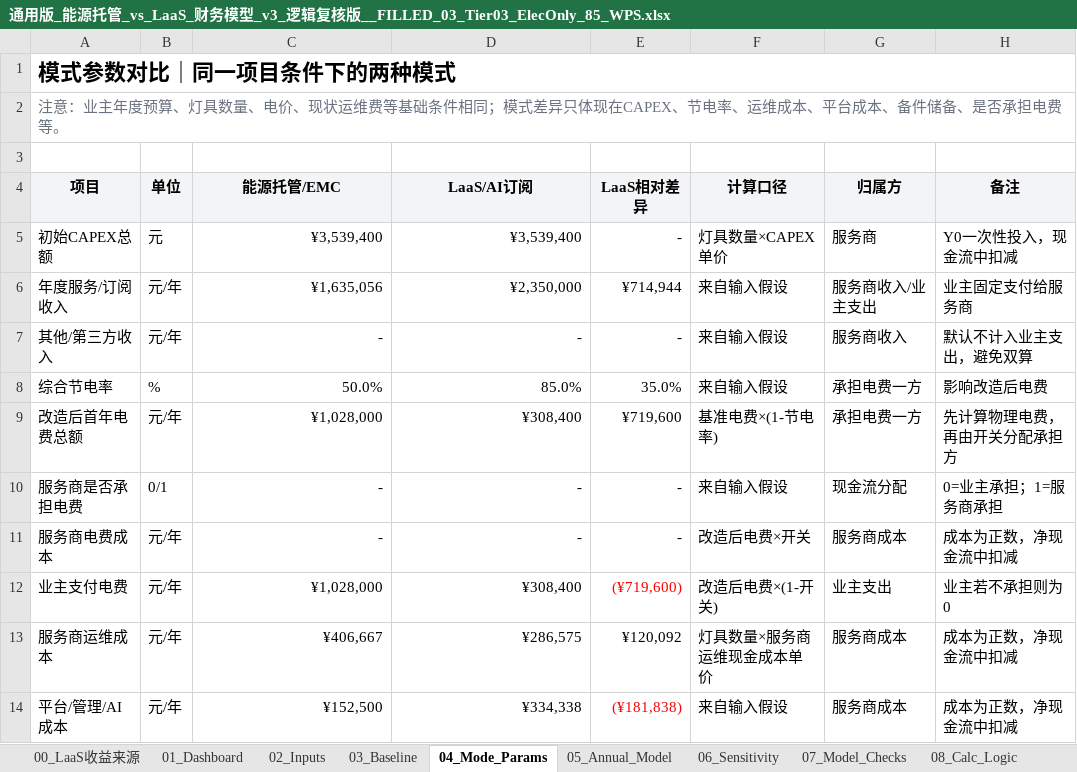
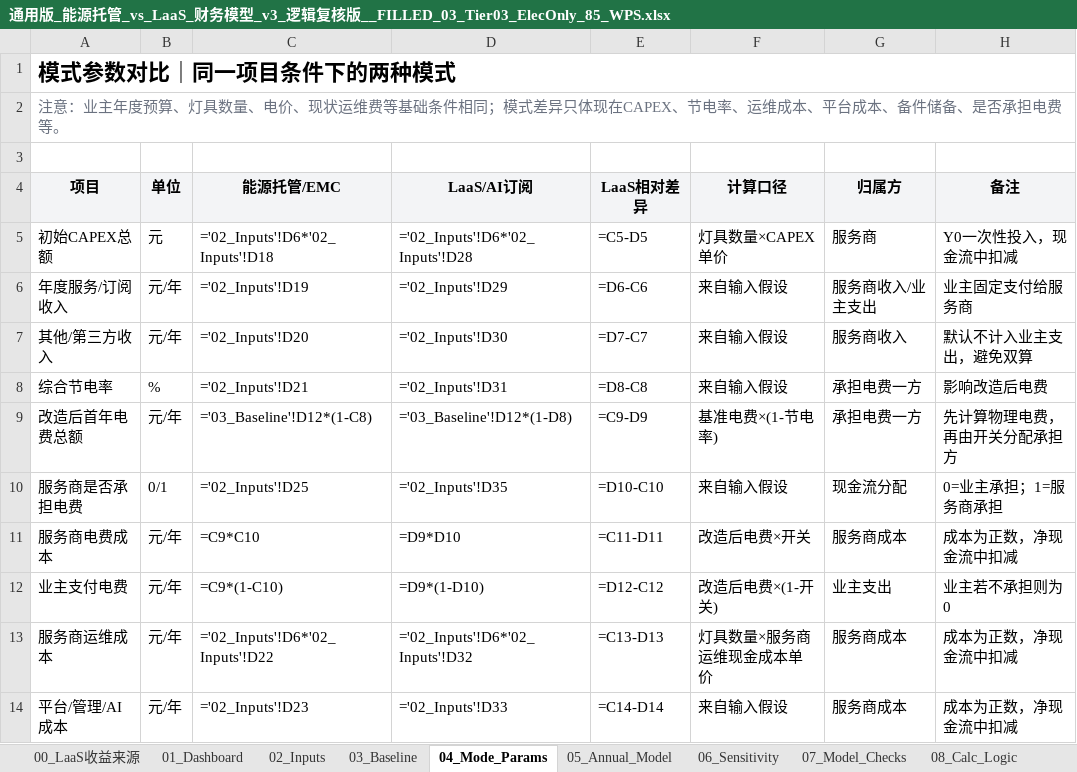
Before and after one commit to chalakorn49265/NEW_BUS_MOD_DB, an Excel workbook: Dashboard_LaaS_vs_NYTG/new_models/通用版_能源托管_vs_LaaS_财务模型_v3_逻辑复核版__FILLED_03_Tier03_ElecOnly_85_WPS.xlsx, sheet 04_Mode_Params, drawn as a sheet; only a part is shown; values as stored, in another font and other column widths than the file's, no borders; formulas without a stored value are shown as written; the diff covers the shown part only; the diff names each change by its address in the sheet, - before the commit and + after, or states it on an @@ line.

```diff
--- a/Dashboard_LaaS_vs_NYTG/new_models/通用版_能源托管_vs_LaaS_财务模型_v3_逻辑复核版__FILLED_03_Tier03_ElecOnly_85_WPS.xlsx (sheet 04_Mode_Params)
+++ b/Dashboard_LaaS_vs_NYTG/new_models/通用版_能源托管_vs_LaaS_财务模型_v3_逻辑复核版__FILLED_03_Tier03_ElecOnly_85_WPS.xlsx (sheet 04_Mode_Params)
-C5 (能源托管/EMC): ¥3,539,400
+C5 (能源托管/EMC): ='02_Inputs'!D6*'02_Inputs'!D18
-D5 (LaaS/AI订阅): ¥3,539,400
+D5 (LaaS/AI订阅): ='02_Inputs'!D6*'02_Inputs'!D28
-E5 (LaaS相对差异): -
+E5 (LaaS相对差异): =C5-D5
-C6 (能源托管/EMC): ¥1,635,056
+C6 (能源托管/EMC): ='02_Inputs'!D19
-D6 (LaaS/AI订阅): ¥2,350,000
+D6 (LaaS/AI订阅): ='02_Inputs'!D29
-E6 (LaaS相对差异): ¥714,944
+E6 (LaaS相对差异): =D6-C6
-C7 (能源托管/EMC): -
+C7 (能源托管/EMC): ='02_Inputs'!D20
-D7 (LaaS/AI订阅): -
+D7 (LaaS/AI订阅): ='02_Inputs'!D30
-E7 (LaaS相对差异): -
+E7 (LaaS相对差异): =D7-C7
-C8 (能源托管/EMC): 50.0%
+C8 (能源托管/EMC): ='02_Inputs'!D21
-D8 (LaaS/AI订阅): 85.0%
+D8 (LaaS/AI订阅): ='02_Inputs'!D31
-E8 (LaaS相对差异): 35.0%
+E8 (LaaS相对差异): =D8-C8
-C9 (能源托管/EMC): ¥1,028,000
+C9 (能源托管/EMC): ='03_Baseline'!D12*(1-C8)
-D9 (LaaS/AI订阅): ¥308,400
+D9 (LaaS/AI订阅): ='03_Baseline'!D12*(1-D8)
-E9 (LaaS相对差异): ¥719,600
+E9 (LaaS相对差异): =C9-D9
-C10 (能源托管/EMC): -
+C10 (能源托管/EMC): ='02_Inputs'!D25
-D10 (LaaS/AI订阅): -
+D10 (LaaS/AI订阅): ='02_Inputs'!D35
-E10 (LaaS相对差异): -
+E10 (LaaS相对差异): =D10-C10
-C11 (能源托管/EMC): -
+C11 (能源托管/EMC): =C9*C10
-D11 (LaaS/AI订阅): -
+D11 (LaaS/AI订阅): =D9*D10
-E11 (LaaS相对差异): -
+E11 (LaaS相对差异): =C11-D11
-C12 (能源托管/EMC): ¥1,028,000
+C12 (能源托管/EMC): =C9*(1-C10)
-D12 (LaaS/AI订阅): ¥308,400
+D12 (LaaS/AI订阅): =D9*(1-D10)
-E12 (LaaS相对差异): (¥719,600)
+E12 (LaaS相对差异): =D12-C12
-E12 text colour: #FF0000
+E12 text colour: black
-C13 (能源托管/EMC): ¥406,667
+C13 (能源托管/EMC): ='02_Inputs'!D6*'02_Inputs'!D22
-D13 (LaaS/AI订阅): ¥286,575
+D13 (LaaS/AI订阅): ='02_Inputs'!D6*'02_Inputs'!D32
-E13 (LaaS相对差异): ¥120,092
+E13 (LaaS相对差异): =C13-D13
-C14 (能源托管/EMC): ¥152,500
+C14 (能源托管/EMC): ='02_Inputs'!D23
-D14 (LaaS/AI订阅): ¥334,338
+D14 (LaaS/AI订阅): ='02_Inputs'!D33
-E14 (LaaS相对差异): (¥181,838)
+E14 (LaaS相对差异): =C14-D14
-E14 text colour: #FF0000
+E14 text colour: black
```
Also changed, not shown: 21 edited cells and cell formats elsewhere in this sheet, sheet 05_Annual_Model, sheet 00_LaaS收益来源, sheet 06_Sensitivity, sheet 01_Dashboard, sheet 02_Inputs, sheet 07_Model_Checks, 1 more sheet, Dashboard_LaaS_vs_NYTG/new_models/通用版_能源托管_vs_LaaS_财务模型_v3_逻辑复核版__FILLED_02_Tier02_UniformAI_85_WPS.xlsx, Dashboard_LaaS_vs_NYTG/new_models/通用版_能源托管_vs_LaaS_财务模型_v3_逻辑复核版__FILLED_06_Tier06_Upfront_Prepay_WPS.xlsx, 23 other files.
